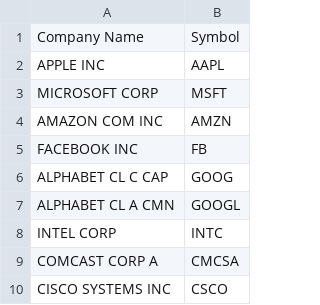
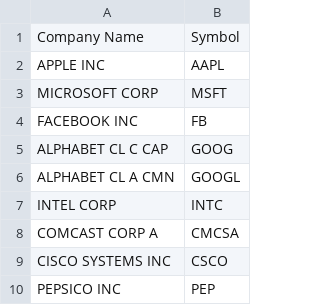
Before and after one commit to Marax97/SockTradingApp, a CSV file: resources/symbols.csv, drawn as a sheet; only a part is shown; the shorter side is filled out with more unchanged rows.

```diff
--- a/resources/symbols.csv
+++ b/resources/symbols.csv
@@ -3,3 +3,2 @@ APPLE INC,  AAPL
 MICROSOFT CORP,	MSFT
-AMAZON COM INC,	AMZN
 FACEBOOK INC,	FB
```
Also changed, not shown: 4 other files.
